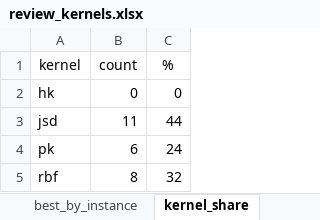
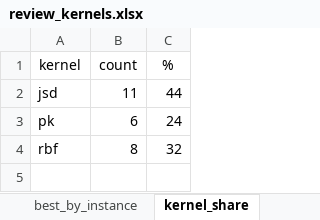
Before and after one commit to LandOS973/Supplementary-material, an Excel workbook: courbes/review_kernels.xlsx, sheet kernel_share, drawn as a sheet; values as stored, in another font and other column widths than the file's, no borders; the diff names each change by its address in the sheet, - before the commit and + after, or states it on an @@ line.

```diff
--- a/courbes/review_kernels.xlsx (sheet kernel_share)
+++ b/courbes/review_kernels.xlsx (sheet kernel_share)
-row 2: hk | 0 | 0
```
Also changed, not shown: sheet all_kernels, sheet best_by_instance, other sheet tabs, 2 other files.
